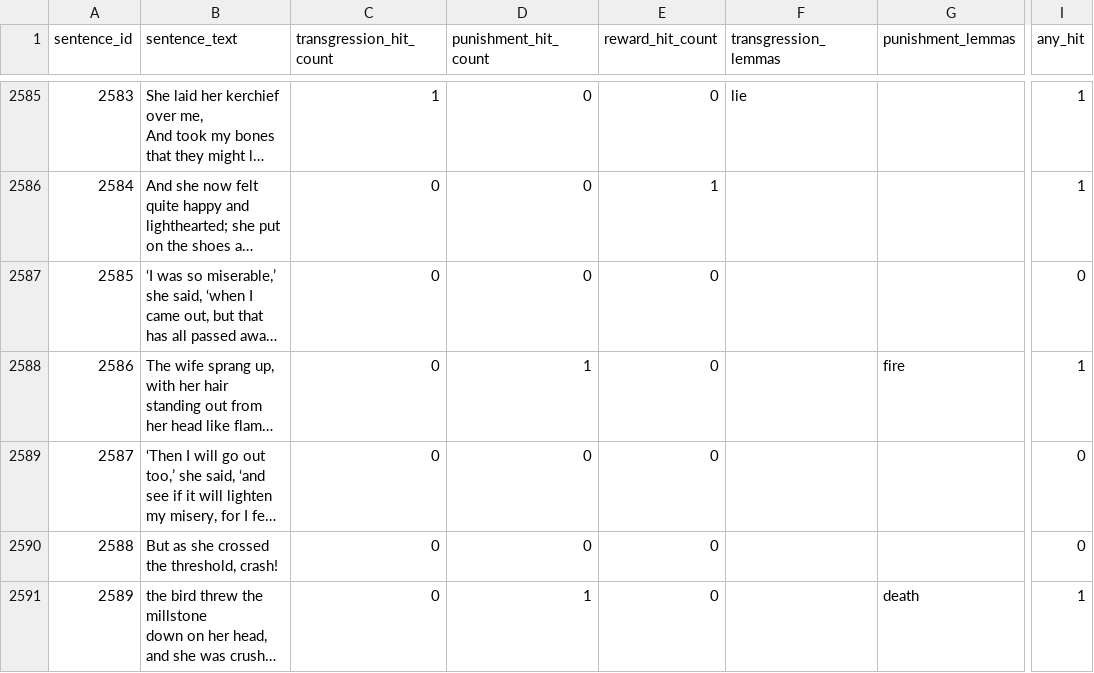
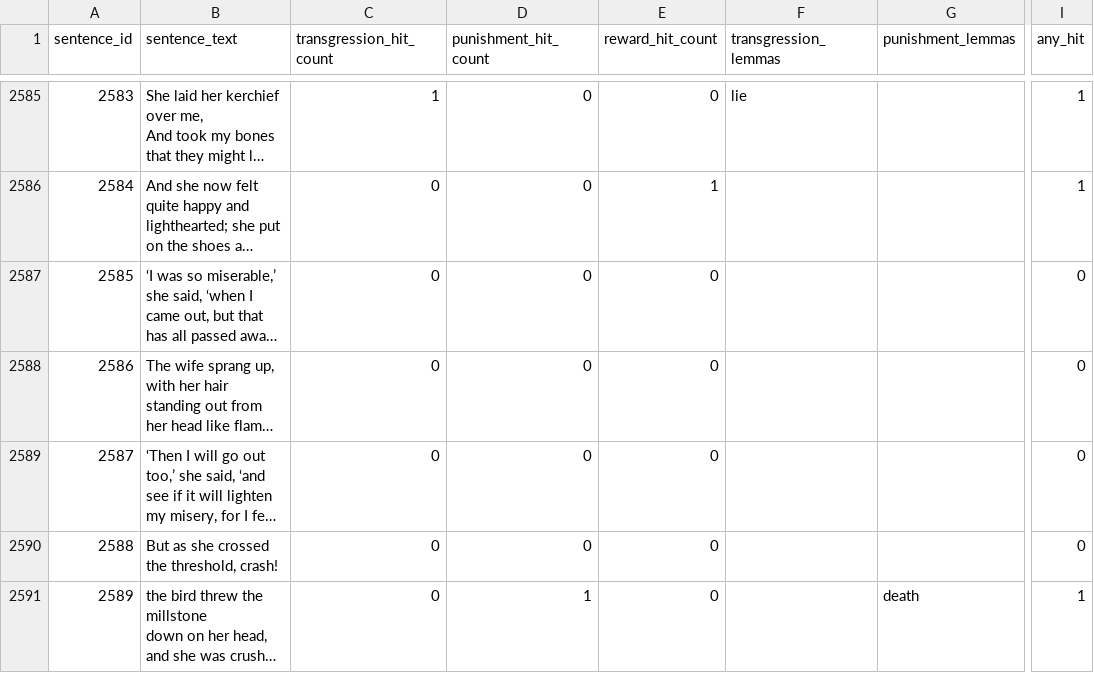
Before and after one commit to YannekDirksen/CompuationalLiteracy, a CSV file: results/sentence_hits.csv, drawn as a sheet; only a part is shown, gaps mark what is left out; long unchanged cells end in …; the diff covers the shown part only; the diff names each change by its address in the sheet, - before the commit and + after, or states it on an @@ line.

```diff
--- a/results/sentence_hits.csv
+++ b/results/sentence_hits.csv
-D2588 (punishment_hit_count): 1
+D2588 (punishment_hit_count): 0
-G2588 (punishment_lemmas): fire
+G2588 (punishment_lemmas): (empty)
-I2588 (any_hit): 1
+I2588 (any_hit): 0
```
Also changed, not shown: 166 edited cells elsewhere in this file, results/token_hits.csv, 5 other files.
